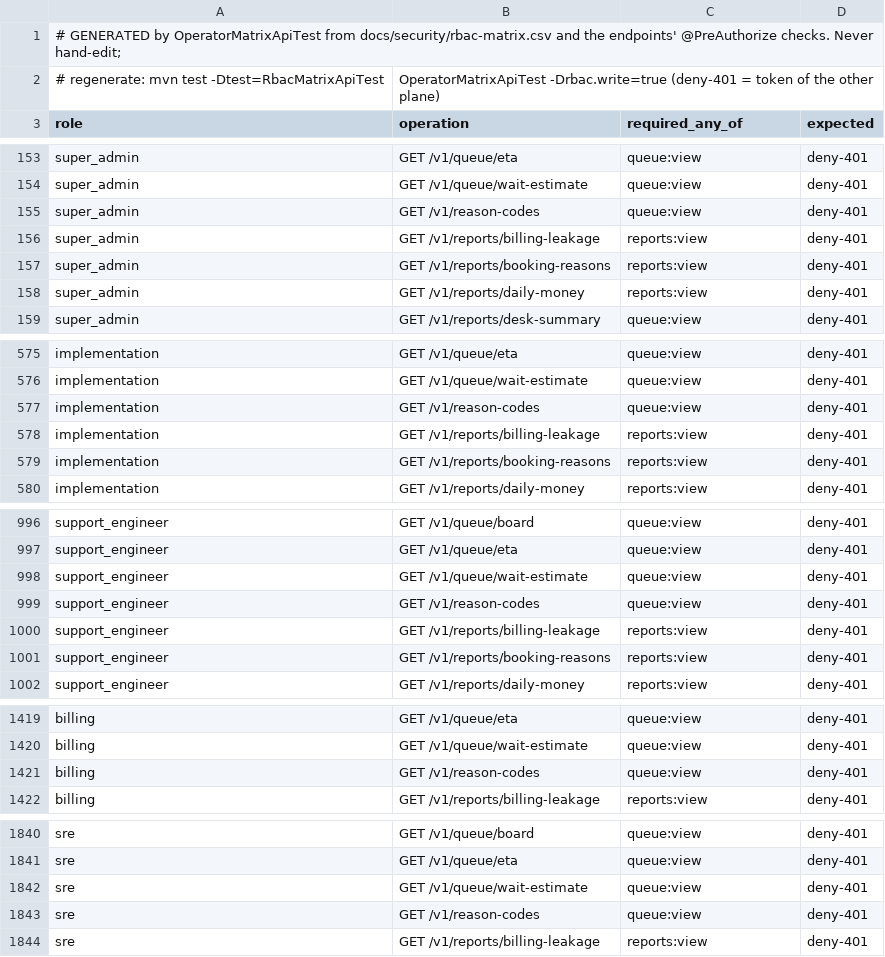
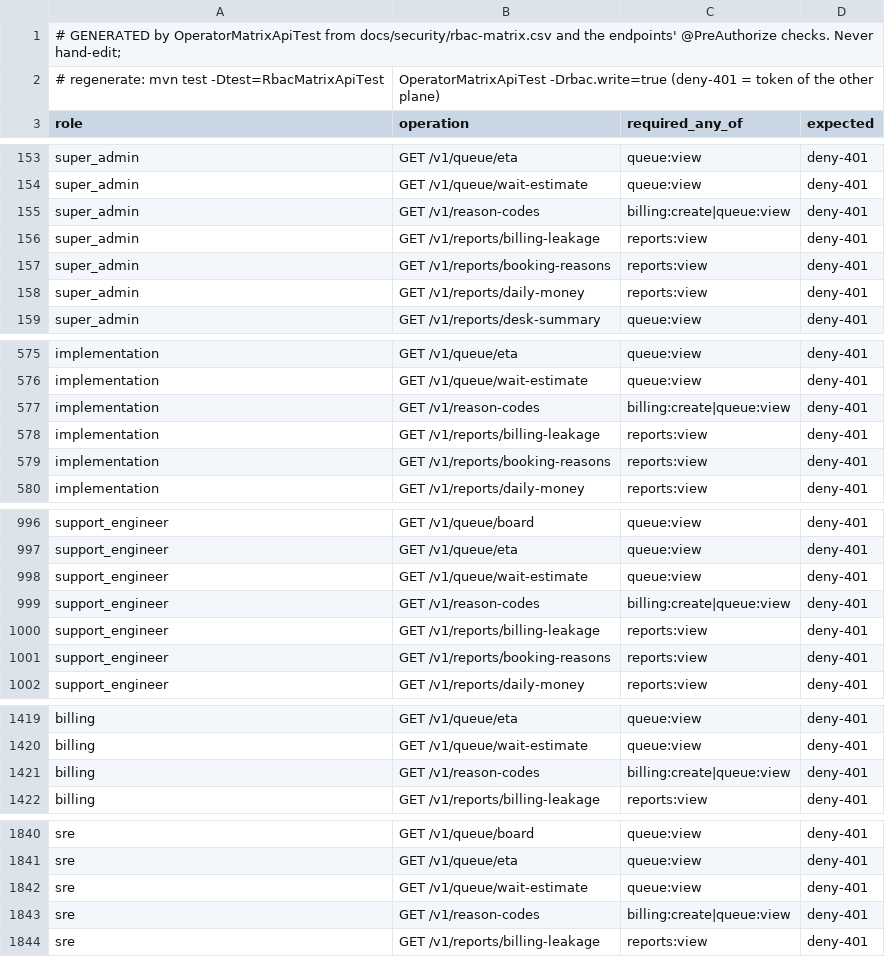
Before and after one commit to silpachandran08-web/Nabd, a CSV file: docs/security/rbac-generated-operator.csv, drawn as a sheet; only a part is shown, gaps mark what is left out; the diff covers the shown part only.

```diff
--- a/docs/security/rbac-generated-operator.csv
+++ b/docs/security/rbac-generated-operator.csv
@@ -154,3 +154,3 @@ super_admin,GET /v1/queue/eta,queue:view,deny-401
 super_admin,GET /v1/queue/wait-estimate,queue:view,deny-401
-super_admin,GET /v1/reason-codes,queue:view,deny-401
+super_admin,GET /v1/reason-codes,billing:create|queue:view,deny-401
 super_admin,GET /v1/reports/billing-leakage,reports:view,deny-401
@@ -576,3 +576,3 @@ implementation,GET /v1/queue/eta,queue:view,deny-401
 implementation,GET /v1/queue/wait-estimate,queue:view,deny-401
-implementation,GET /v1/reason-codes,queue:view,deny-401
+implementation,GET /v1/reason-codes,billing:create|queue:view,deny-401
 implementation,GET /v1/reports/billing-leakage,reports:view,deny-401
@@ -998,3 +998,3 @@ support_engineer,GET /v1/queue/eta,queue:view,deny-401
 support_engineer,GET /v1/queue/wait-estimate,queue:view,deny-401
-support_engineer,GET /v1/reason-codes,queue:view,deny-401
+support_engineer,GET /v1/reason-codes,billing:create|queue:view,deny-401
 support_engineer,GET /v1/reports/billing-leakage,reports:view,deny-401
@@ -1420,3 +1420,3 @@ billing,GET /v1/queue/eta,queue:view,deny-401
 billing,GET /v1/queue/wait-estimate,queue:view,deny-401
-billing,GET /v1/reason-codes,queue:view,deny-401
+billing,GET /v1/reason-codes,billing:create|queue:view,deny-401
 billing,GET /v1/reports/billing-leakage,reports:view,deny-401
@@ -1842,3 +1842,3 @@ sre,GET /v1/queue/eta,queue:view,deny-401
 sre,GET /v1/queue/wait-estimate,queue:view,deny-401
-sre,GET /v1/reason-codes,queue:view,deny-401
+sre,GET /v1/reason-codes,billing:create|queue:view,deny-401
 sre,GET /v1/reports/billing-leakage,reports:view,deny-401
```
Also changed, not shown: 2 edited cells elsewhere in this file, docs/security/rbac-generated-clinic.csv, 5 other files.
